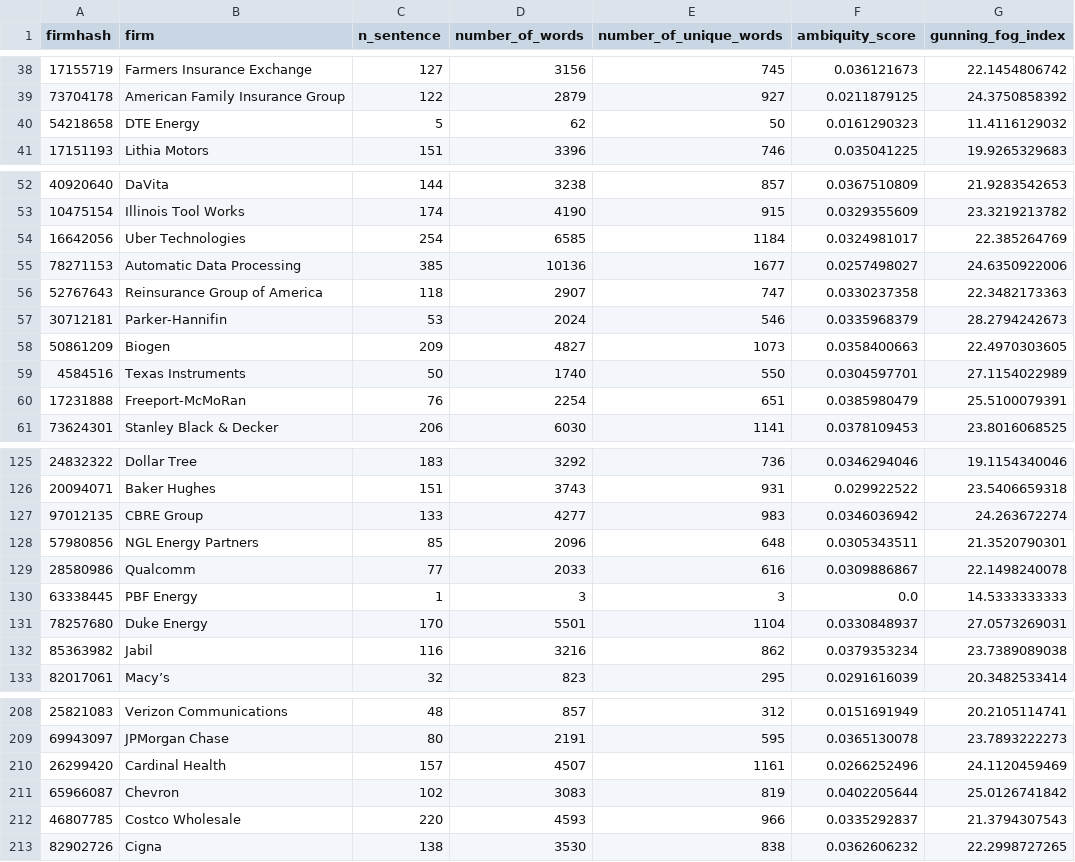
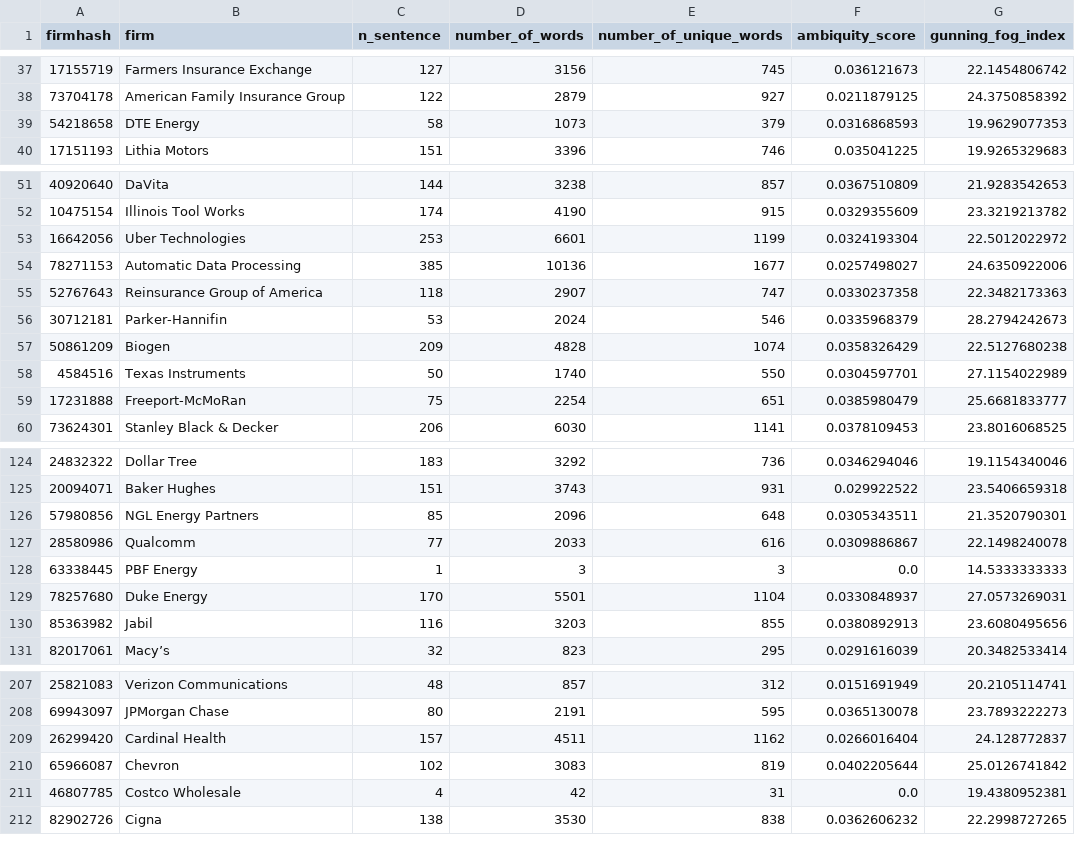
Before and after one commit to happyhil/uva-ig-thesis, a CSV file: data/policies/features/firm_pp_features_0.2.0.csv, drawn as a sheet; only a part is shown, gaps mark what is left out; the diff covers the shown part only.

```diff
--- a/data/policies/features/firm_pp_features_0.2.0.csv
+++ b/data/policies/features/firm_pp_features_0.2.0.csv
@@ -39,3 +38,3 @@
 73704178,"American Family Insurance Group",122,2879,927,0.0211879125,24.3750858392
-54218658,"DTE Energy",5,62,50,0.0161290323,11.4116129032
+54218658,"DTE Energy",58,1073,379,0.0316868593,19.9629077353
 17151193,"Lithia Motors",151,3396,746,0.035041225,19.9265329683
@@ -53,3 +52,3 @@
 10475154,"Illinois Tool Works",174,4190,915,0.0329355609,23.3219213782
-16642056,"Uber Technologies",254,6585,1184,0.0324981017,22.385264769
+16642056,"Uber Technologies",253,6601,1199,0.0324193304,22.5012022972
 78271153,"Automatic Data Processing",385,10136,1677,0.0257498027,24.6350922006
@@ -57,5 +56,5 @@
 30712181,"Parker-Hannifin",53,2024,546,0.0335968379,28.2794242673
-50861209,"Biogen",209,4827,1073,0.0358400663,22.4970303605
+50861209,"Biogen",209,4828,1074,0.0358326429,22.5127680238
 4584516,"Texas Instruments",50,1740,550,0.0304597701,27.1154022989
-17231888,"Freeport-McMoRan",76,2254,651,0.0385980479,25.5100079391
+17231888,"Freeport-McMoRan",75,2254,651,0.0385980479,25.6681833777
 73624301,"Stanley Black & Decker",206,6030,1141,0.0378109453,23.8016068525
@@ -126,3 +125,2 @@
 20094071,"Baker Hughes",151,3743,931,0.029922522,23.5406659318
-97012135,"CBRE Group",133,4277,983,0.0346036942,24.263672274
 57980856,"NGL Energy Partners",85,2096,648,0.0305343511,21.3520790301
@@ -131,3 +129,3 @@
 78257680,"Duke Energy",170,5501,1104,0.0330848937,27.0573269031
-85363982,"Jabil",116,3216,862,0.0379353234,23.7389089038
+85363982,"Jabil",116,3203,855,0.0380892913,23.6080495656
 82017061,"Macy’s",32,823,295,0.0291616039,20.3482533414
@@ -209,5 +208,5 @@
 69943097,"JPMorgan Chase",80,2191,595,0.0365130078,23.7893222273
-26299420,"Cardinal Health",157,4507,1161,0.0266252496,24.1120459469
+26299420,"Cardinal Health",157,4511,1162,0.0266016404,24.128772837
 65966087,"Chevron",102,3083,819,0.0402205644,25.0126741842
-46807785,"Costco Wholesale",220,4593,966,0.0335292837,21.3794307543
+46807785,"Costco Wholesale",4,42,31,0.0,19.4380952381
 82902726,"Cigna",138,3530,838,0.0362606232,22.2998727265
```
Also changed, not shown: 1 added row, 1 removed row and 80 edited cells elsewhere in this file, data/dbs/information_governance_practises_manuals.csv, data/fortune/f500_full_firm_data.csv, 54 other files.
